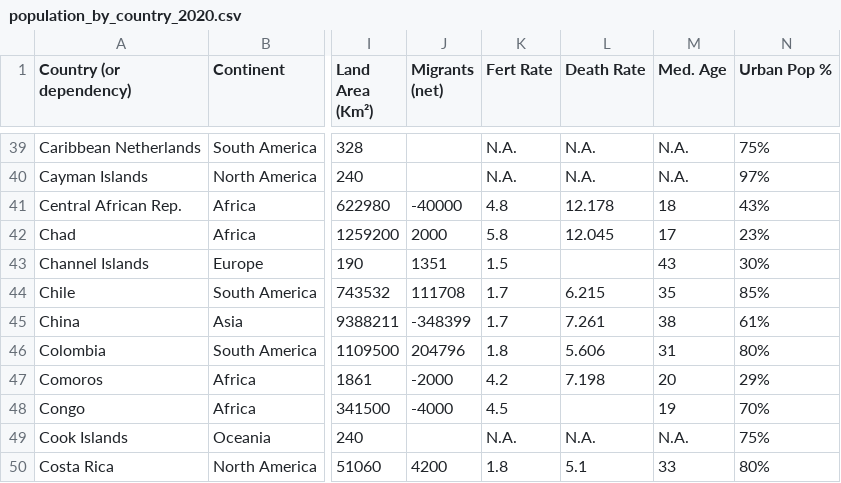
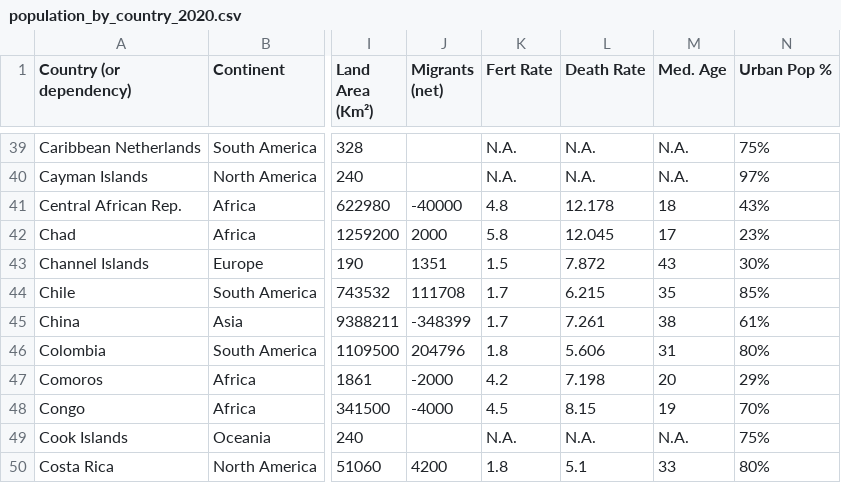
Before and after one commit to jeeannt/FIT3179, a CSV file: population_by_country_2020.csv, drawn as a sheet; only a part is shown, gaps mark what is left out; the diff names each change by its address in the sheet, - before the commit and + after, or states it on an @@ line.

Commit message:
Update population_by_country_2020.csv

```diff
--- a/population_by_country_2020.csv
+++ b/population_by_country_2020.csv
-L43 (Death Rate): (empty)
+L43 (Death Rate): 7.872
-L48 (Death Rate): (empty)
+L48 (Death Rate): 8.15
```
